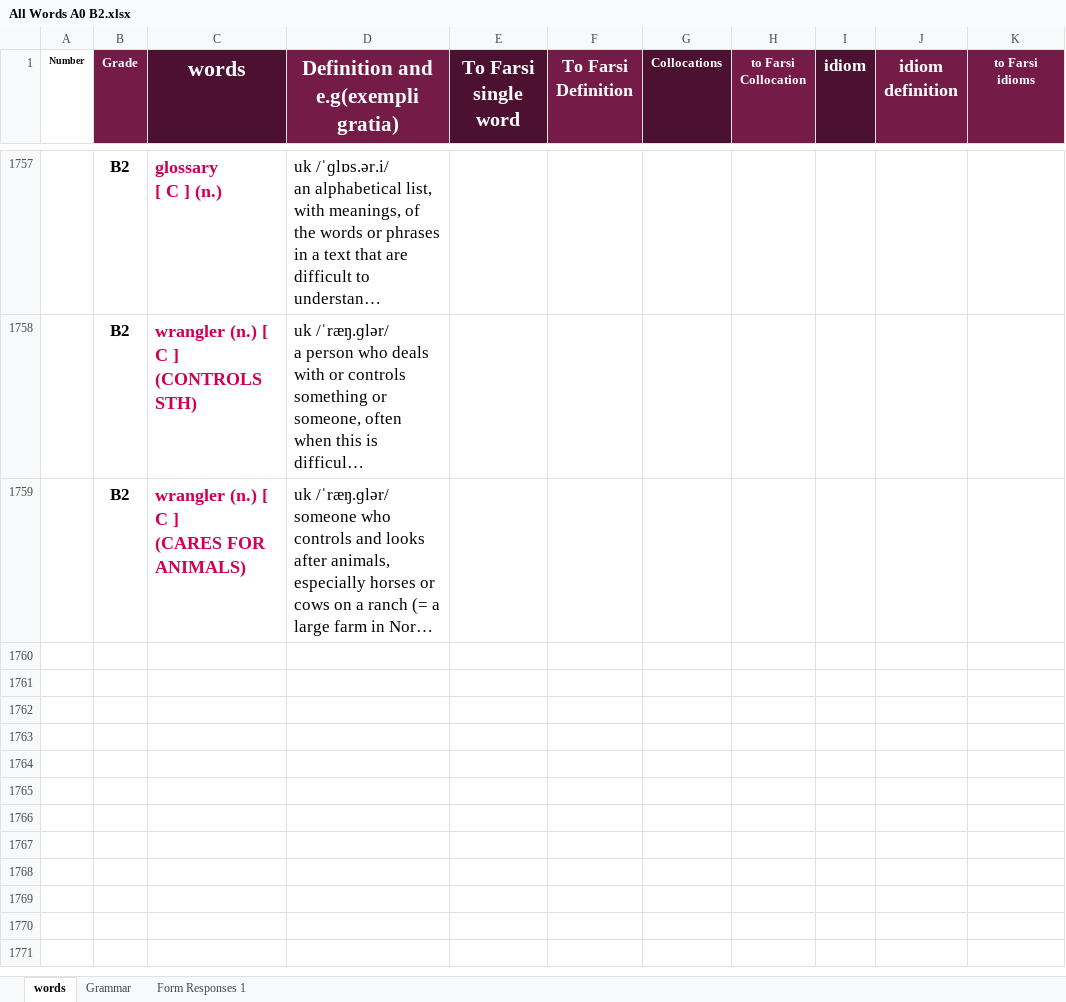
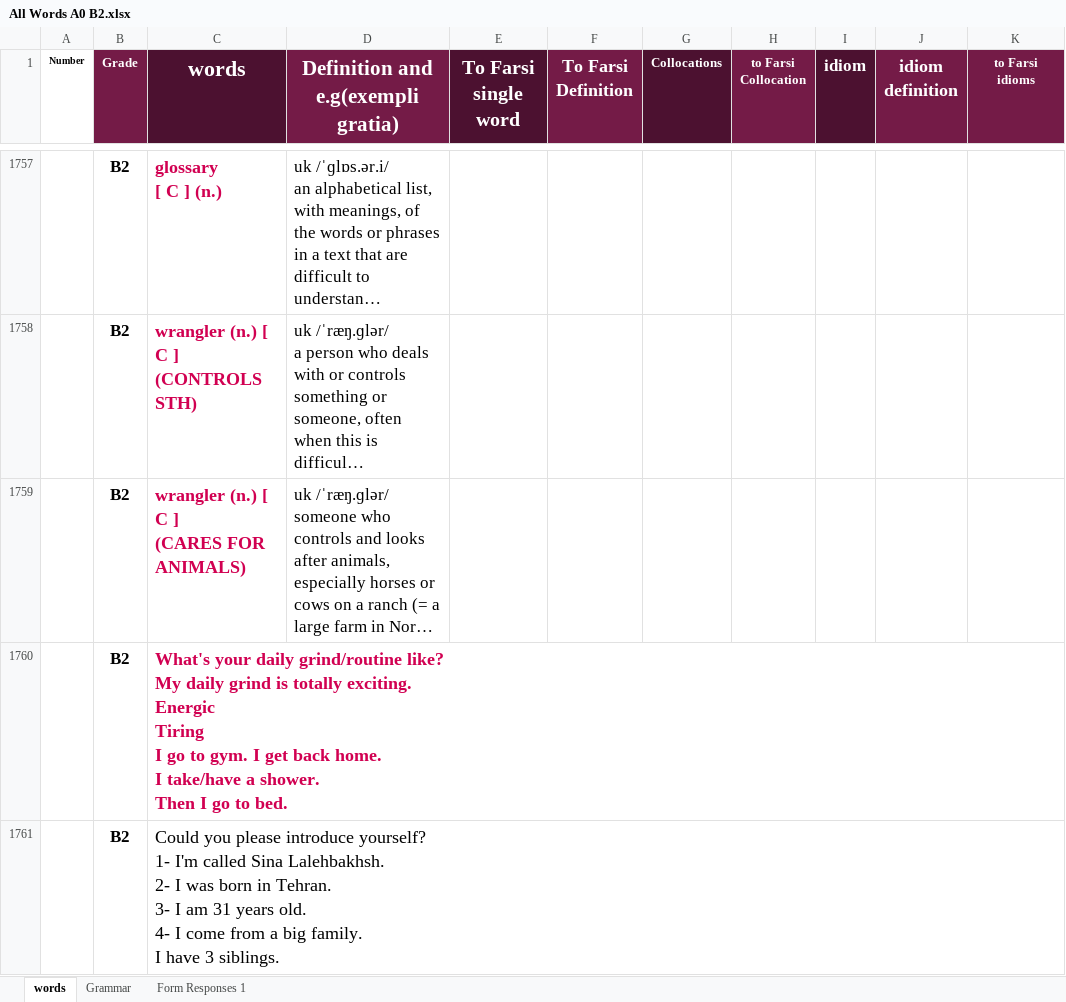
Before and after one commit to sinalalebakhsh/English, an Excel workbook: Excell/All Words A0 B2.xlsx, sheet words, drawn as a sheet; only a part is shown, gaps mark what is left out; long unchanged cells end in …; values as stored, in another font and other column widths than the file's, no borders; charts and pictures not drawn; ↵ is a line break in a cell; the diff covers the shown part only; the diff names each change by its address in the sheet, - before the commit and + after, or states it on an @@ line.

```diff
--- a/Excell/All Words A0 B2.xlsx (sheet words)
+++ b/Excell/All Words A0 B2.xlsx (sheet words)
+row 1760:  | B2 | What's your daily grind/routine like? ↵ My daily grind is totally exciting. ↵ Energic ↵ Tiring ↵ I go to gym. I get back home. ↵ I take/have a shower. ↵ Then I go to bed.
+row 1761:  | B2 | Could you please introduce yourself? ↵ 1- I'm called Sina Lalehbakhsh. ↵ 2- I was born in Tehran. ↵ 3- I am 31 years old. ↵ 4- I come from a big family. ↵ I have 3 siblings.
```
Also changed, not shown: 2 added rows elsewhere in this sheet, sheet Grammar.
